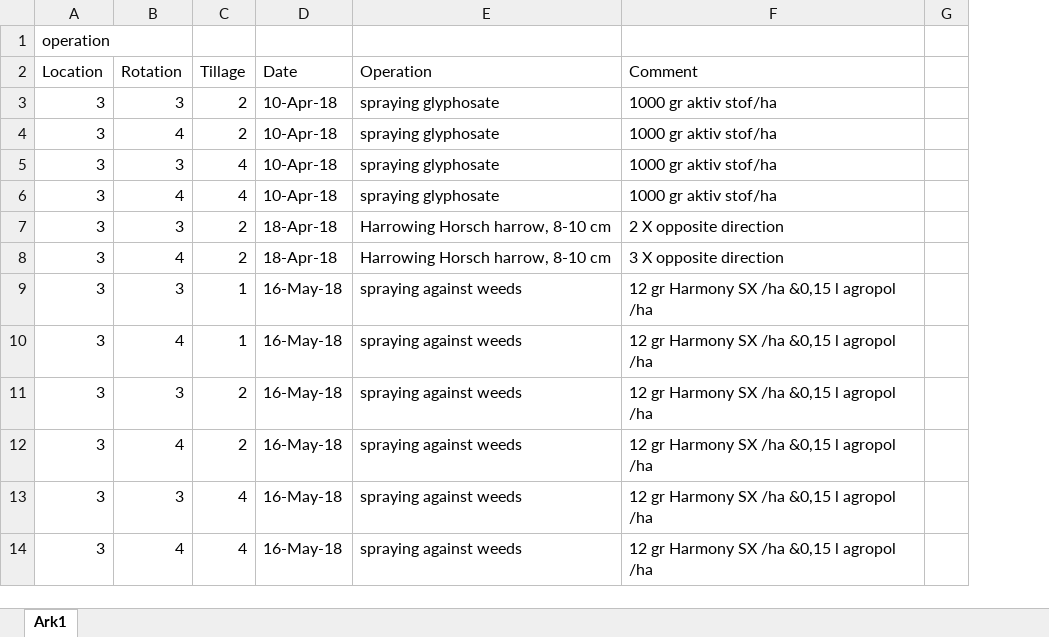
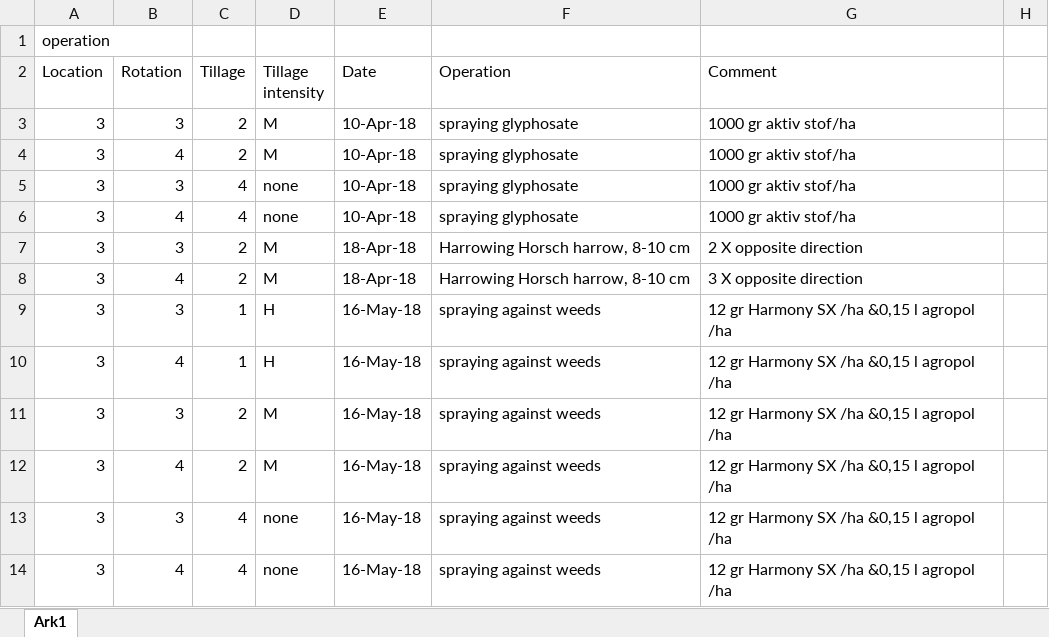
Before and after one commit to vanichols/ghproj_CENTS, an Excel workbook: data/raw/eugene-raw.xlsx, sheet Ark1, drawn as a sheet; only a part is shown; values as stored, in another font and other column widths than the file's, no cell formats; the diff names each change by its address in the sheet, - before the commit and + after, or states it on an @@ line.

```diff
--- a/data/raw/eugene-raw.xlsx (sheet Ark1)
+++ b/data/raw/eugene-raw.xlsx (sheet Ark1)
+column D (Tillage intensity), rows 3-14: M | M | none | none | M | M | H | H | M | M | none | none
```
Also changed, not shown: cell formats, 3 other files.
